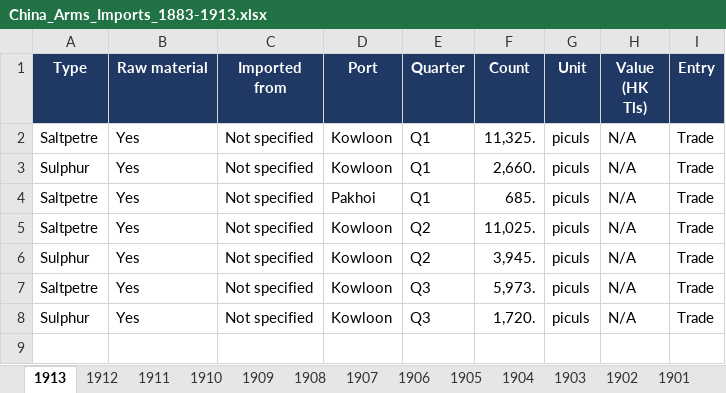
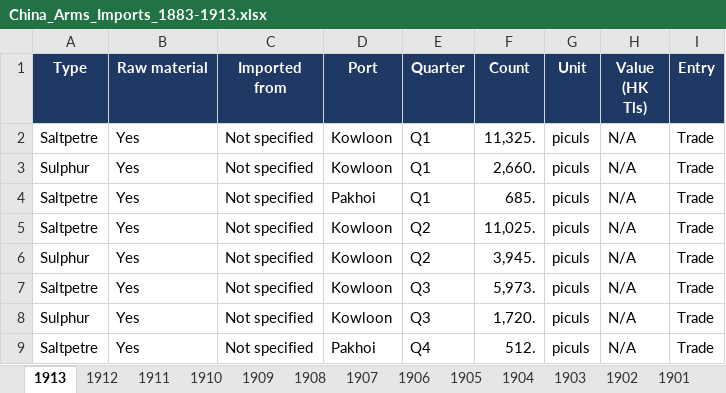
Before and after one commit to hinsonyuen/PATH-Hinson-Work-, an Excel workbook: china/workbooks/China_Arms_Imports_1883-1913.xlsx, sheet 1913, drawn as a sheet; values as stored, in another font and other column widths than the file's, no borders; the diff names each change by its address in the sheet, - before the commit and + after, or states it on an @@ line.

```diff
--- a/china/workbooks/China_Arms_Imports_1883-1913.xlsx (sheet 1913)
+++ b/china/workbooks/China_Arms_Imports_1883-1913.xlsx (sheet 1913)
+row 9: Saltpetre | Yes | Not specified | Pakhoi | Q4 | 512. | piculs | N/A | Trade
```
Also changed, not shown: sheet Notes, sheet Coverage, china/workbooks/China_Arms_Exports_1883-1913.xlsx, 2 other files.
